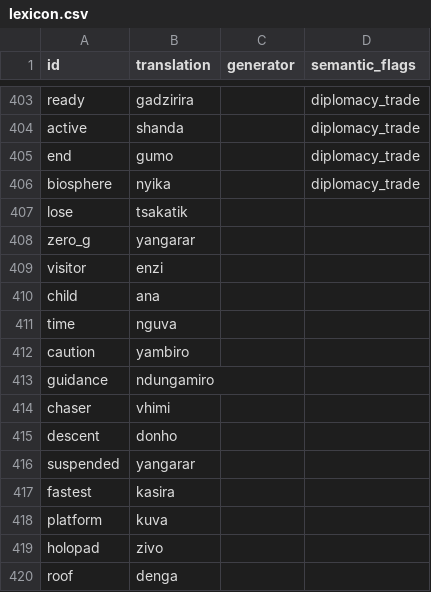
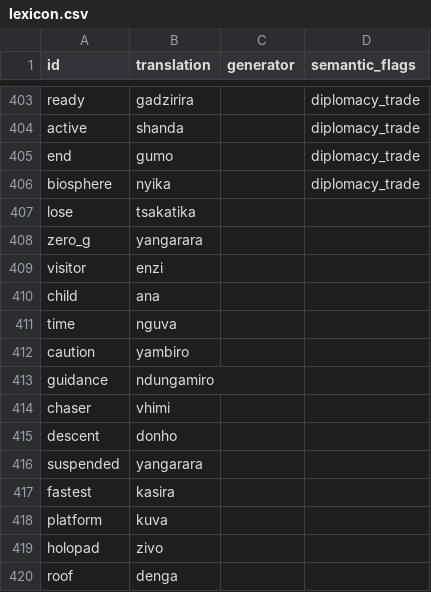
Before and after one commit to storysatchel/slog, a CSV file: src/kisangani/lexicon.csv, drawn as a sheet; only a part is shown, gaps mark what is left out.

Commit message:
fix(kisangani): continue decolonial lexicography pass on tourist/commercial signage
Corrects remaining Eurocentric loanword fallbacks (rollercoaster, zero-G,
holopad, hover-tram, cosmic canopy) to relational Kisangani terms, fixes
CL2/CL9 morphology double-prefixing edge cases (vana, imba, ndungamiro,
yambiro), and folds the language-specific AGENTS.md rules back into the
top-level guide alongside a new gloss-block markdown-escaping rule.

```diff
--- a/src/kisangani/lexicon.csv
+++ b/src/kisangani/lexicon.csv
@@ -406,4 +406,4 @@ end,gumo,,diplomacy_trade
 biosphere,nyika,,diplomacy_trade
-lose,tsakatik,,
-zero_g,yangarar,,
+lose,tsakatika,,
+zero_g,yangarara,,
 visitor,enzi,,
@@ -415,3 +415,3 @@ chaser,vhimi,,
 descent,donho,,
-suspended,yangarar,,
+suspended,yangarara,,
 fastest,kasira,,
```
Also changed, not shown: 8 other files.
